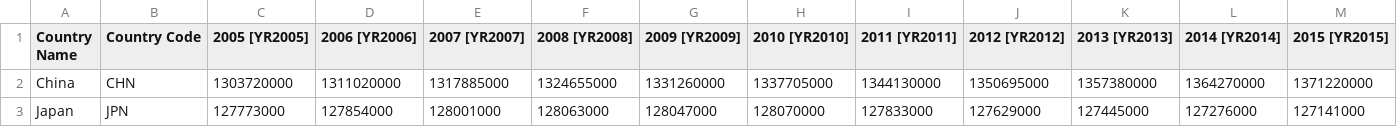
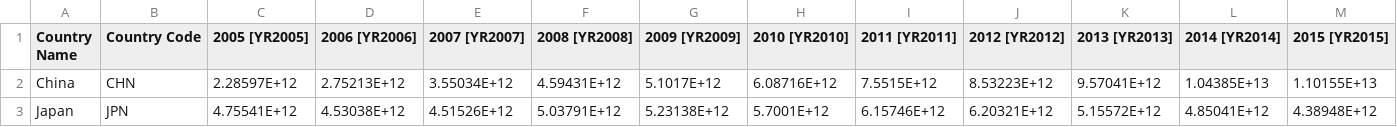
Before and after one commit to luluxu9466/currency-exchange, a CSV file: data_cleaning/gdp.csv, drawn as a sheet; only a part is shown; the diff covers the shown part only.

```diff
--- a/data_cleaning/gdp.csv
+++ b/data_cleaning/gdp.csv
@@ -1,3 +1,3 @@
 Country Name,Country Code,2005 [YR2005],2006 [YR2006],2007 [YR2007],2008 [YR2008],2009 [YR2009],2010 [YR2010],2011 [YR2011],2012 [YR2012],2013 [YR2013],2014 [YR2014],2015 [YR2015]
-China,CHN,1303720000,1311020000,1317885000,1324655000,1331260000,1337705000,1344130000,1350695000,1357380000,1364270000,1371220000
-Japan,JPN,127773000,127854000,128001000,128063000,128047000,128070000,127833000,127629000,127445000,127276000,127141000
+China,CHN,2.28597E+12,2.75213E+12,3.55034E+12,4.59431E+12,5.1017E+12,6.08716E+12,7.5515E+12,8.53223E+12,9.57041E+12,1.04385E+13,1.10155E+13
+Japan,JPN,4.75541E+12,4.53038E+12,4.51526E+12,5.03791E+12,5.23138E+12,5.7001E+12,6.15746E+12,6.20321E+12,5.15572E+12,4.85041E+12,4.38948E+12
```
Also changed, not shown: 22 edited cells elsewhere in this file, 2 other files.
